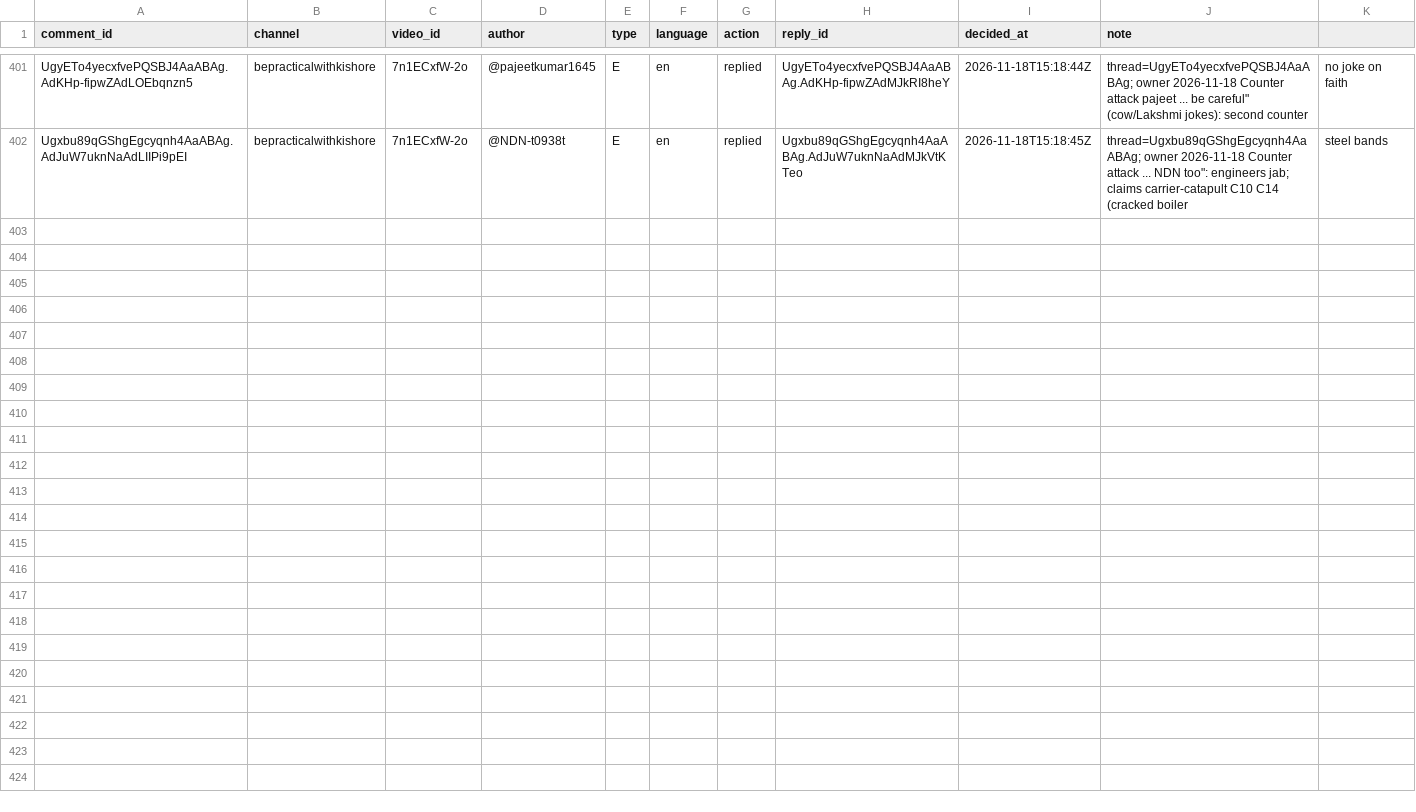
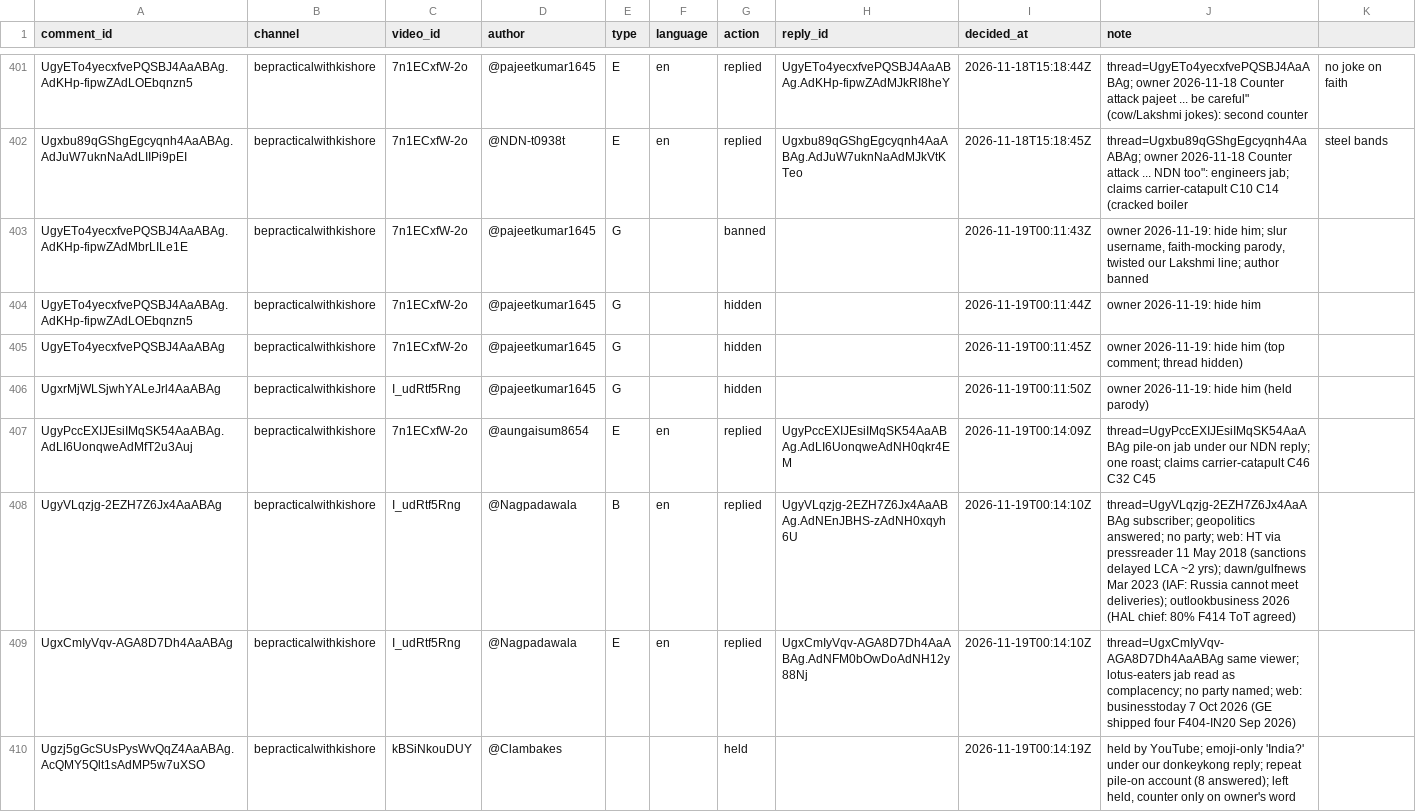
Before and after one commit to mkmk749278/Comments, a CSV file: state/handled.csv, drawn as a sheet; only a part is shown, gaps mark what is left out; rows hold the shown columns only; the diff names each change by its address in the sheet, - before the commit and + after, or states it on an @@ line.

```diff
--- a/state/handled.csv
+++ b/state/handled.csv
+row 403: UgyETo4yecxfvePQSBJ4AaABAg.AdKHp-fipwZAdMbrLILe1E | bepracticalwithkishore | 7n1ECxfW-2o | @pajeetkumar1645 | G |  | banned |  | 2026-11-19T00:11:43Z | owner 2026-11-19: hide him; slur username, faith-mocking parody, twisted our Lakshmi line; author banned
+row 404: UgyETo4yecxfvePQSBJ4AaABAg.AdKHp-fipwZAdLOEbqnzn5 | bepracticalwithkishore | 7n1ECxfW-2o | @pajeetkumar1645 | G |  | hidden |  | 2026-11-19T00:11:44Z | owner 2026-11-19: hide him
+row 405: UgyETo4yecxfvePQSBJ4AaABAg | bepracticalwithkishore | 7n1ECxfW-2o | @pajeetkumar1645 | G |  | hidden |  | 2026-11-19T00:11:45Z | owner 2026-11-19: hide him (top comment; thread hidden)
+row 406: UgxrMjWLSjwhYALeJrl4AaABAg | bepracticalwithkishore | I_udRtf5Rng | @pajeetkumar1645 | G |  | hidden |  | 2026-11-19T00:11:50Z | owner 2026-11-19: hide him (held parody)
+row 407: UgyPccEXIJEsiIMqSK54AaABAg.AdLI6UonqweAdMfT2u3Auj | bepracticalwithkishore | 7n1ECxfW-2o | @aungaisum8654 | E | en | replied | UgyPccEXIJEsiIMqSK54AaABAg.AdLI6UonqweAdNH0qkr4EM | 2026-11-19T00:14:09Z | thread=UgyPccEXIJEsiIMqSK54AaABAg pile-on jab under our NDN reply; one roast; claims carrier-catapult C46 C32 C45
+row 408: UgyVLqzjg-2EZH7Z6Jx4AaABAg | bepracticalwithkishore | I_udRtf5Rng | @Nagpadawala | B | en | replied | UgyVLqzjg-2EZH7Z6Jx4AaABAg.AdNEnJBHS-zAdNH0xqyh6U | 2026-11-19T00:14:10Z | thread=UgyVLqzjg-2EZH7Z6Jx4AaABAg subscriber; geopolitics answered; no party; web: HT via pressreader 11 May 2018 (sanctions delayed LCA ~2 yrs); dawn/gulfnews Mar 2023 (IAF: Russia cannot meet deliveries); outlookbusiness 2026 (HAL chief: 80% F414 ToT agreed)
+row 409: UgxCmIyVqv-AGA8D7Dh4AaABAg | bepracticalwithkishore | I_udRtf5Rng | @Nagpadawala | E | en | replied | UgxCmIyVqv-AGA8D7Dh4AaABAg.AdNFM0bOwDoAdNH12y88Nj | 2026-11-19T00:14:10Z | thread=UgxCmIyVqv-AGA8D7Dh4AaABAg same viewer; lotus-eaters jab read as complacency; no party named; web: businesstoday 7 Oct 2026 (GE shipped four F404-IN20 Sep 2026)
+row 410: Ugzj5gGcSUsPysWvQqZ4AaABAg.AcQMY5Qlt1sAdMP5w7uXSO | bepracticalwithkishore | kBSiNkouDUY | @Clambakes |  |  | held |  | 2026-11-19T00:14:19Z | held by YouTube; emoji-only 'India?' under our donkeykong reply; repeat pile-on account (8 answered); left held, counter only on owner's word
```
